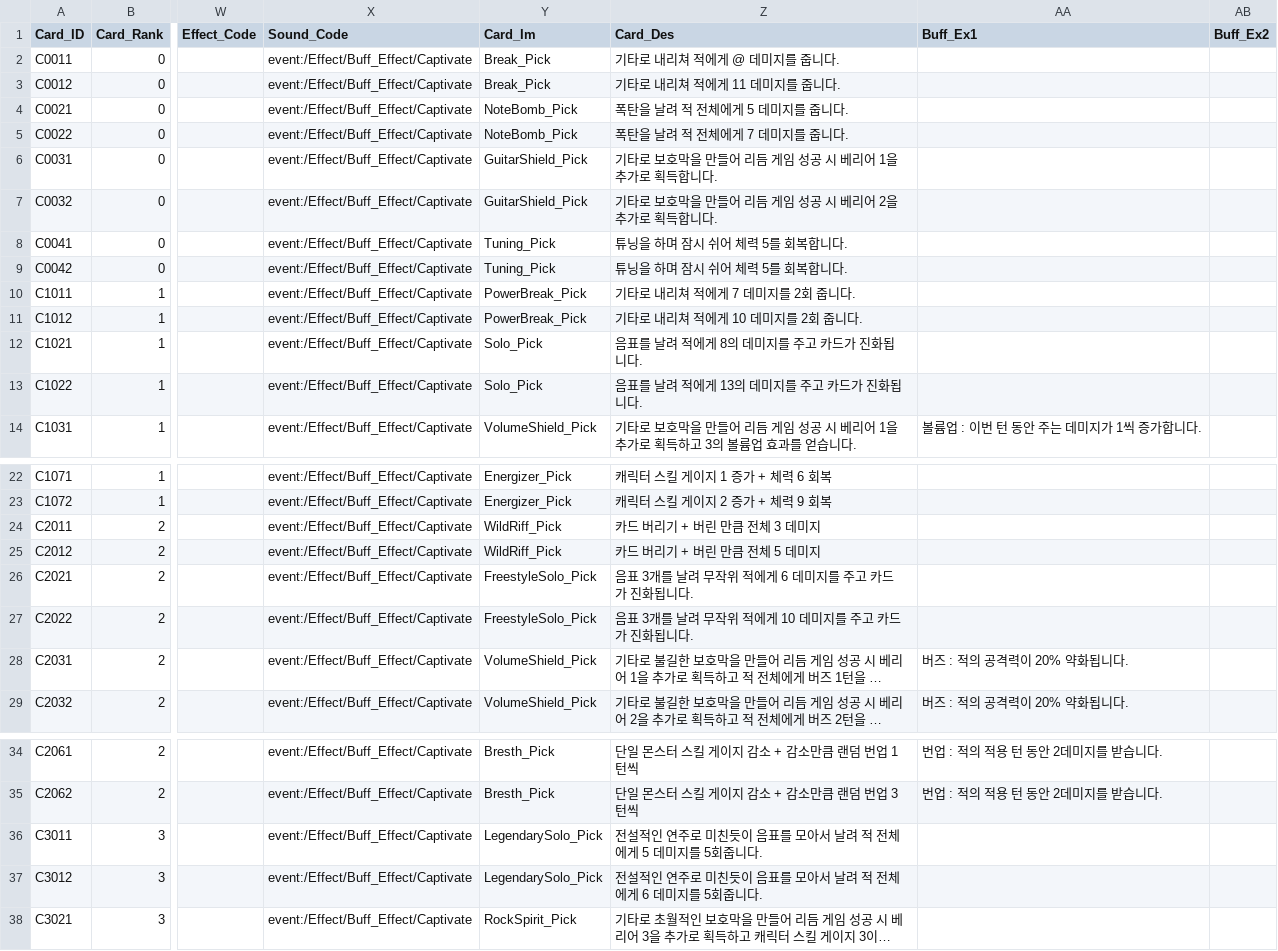
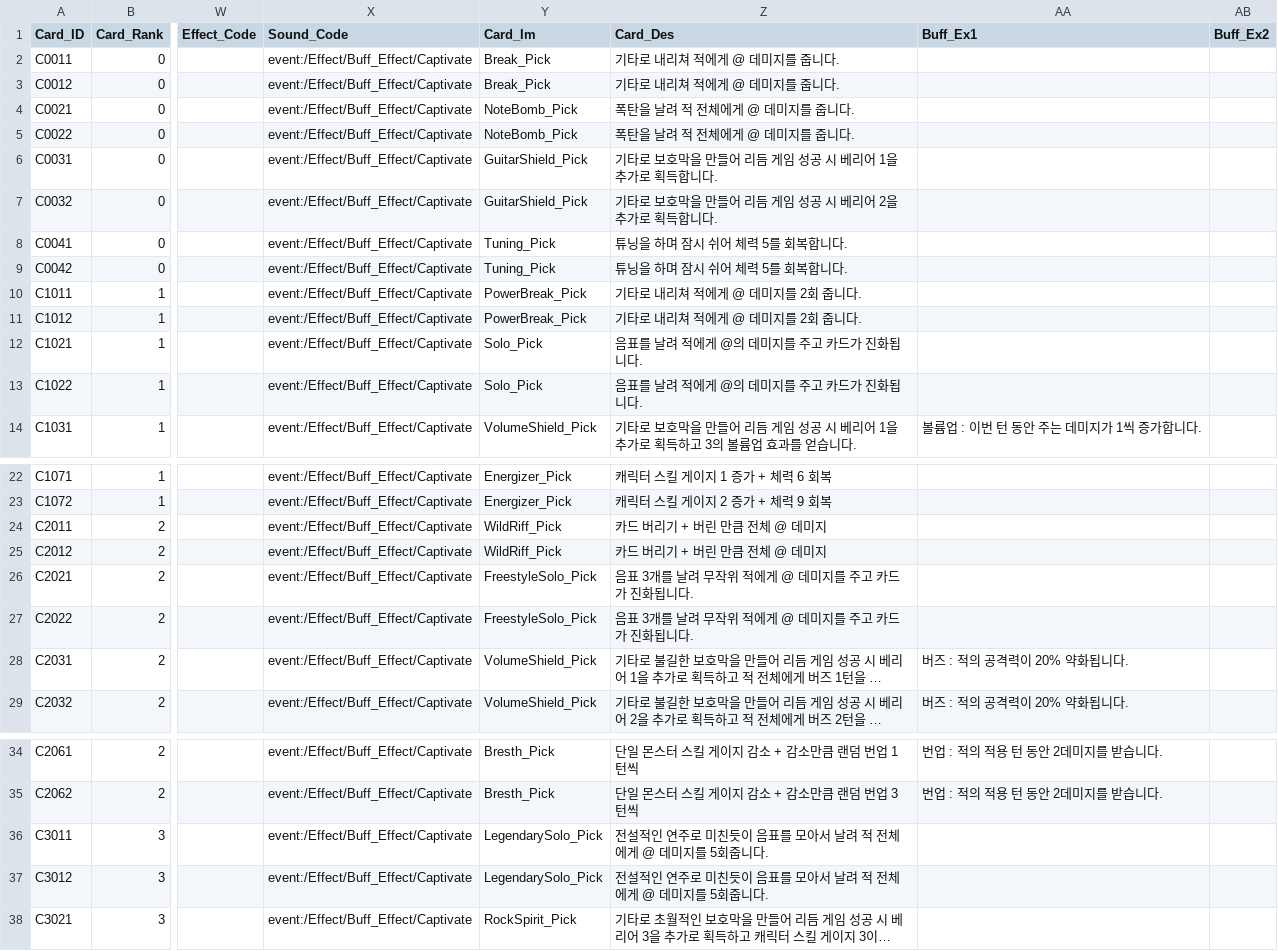
Before and after one commit to ehdgus36/CK2025_Project, a CSV file: Assets/StreamingAssets/DataTable/CardDataTable.csv, drawn as a sheet; only a part is shown, gaps mark what is left out; long unchanged cells end in …; the diff covers the shown part only; the diff names each change by its address in the sheet, - before the commit and + after, or states it on an @@ line.

```diff
--- a/Assets/StreamingAssets/DataTable/CardDataTable.csv
+++ b/Assets/StreamingAssets/DataTable/CardDataTable.csv
-Z3 (Card_Des): 기타로 내리쳐 적에게 11 데미지를 줍니다.
+Z3 (Card_Des): 기타로 내리쳐 적에게 @ 데미지를 줍니다.
-Z4 (Card_Des): 폭탄을 날려 적 전체에게 5 데미지를 줍니다.
+Z4 (Card_Des): 폭탄을 날려 적 전체에게 @ 데미지를 줍니다.
-Z5 (Card_Des): 폭탄을 날려 적 전체에게 7 데미지를 줍니다.
+Z5 (Card_Des): 폭탄을 날려 적 전체에게 @ 데미지를 줍니다.
-Z10 (Card_Des): 기타로 내리쳐 적에게 7 데미지를 2회 줍니다.
+Z10 (Card_Des): 기타로 내리쳐 적에게 @ 데미지를 2회 줍니다.
-Z11 (Card_Des): 기타로 내리쳐 적에게 10 데미지를 2회 줍니다.
+Z11 (Card_Des): 기타로 내리쳐 적에게 @ 데미지를 2회 줍니다.
-Z12 (Card_Des): 음표를 날려 적에게 8의 데미지를 주고 카드가 진화됩니다.
+Z12 (Card_Des): 음표를 날려 적에게 @의 데미지를 주고 카드가 진화됩니다.
-Z13 (Card_Des): 음표를 날려 적에게 13의 데미지를 주고 카드가 진화됩니다.
+Z13 (Card_Des): 음표를 날려 적에게 @의 데미지를 주고 카드가 진화됩니다.
-Z24 (Card_Des): 카드 버리기 + 버린 만큼 전체 3 데미지
+Z24 (Card_Des): 카드 버리기 + 버린 만큼 전체 @ 데미지
-Z25 (Card_Des): 카드 버리기 + 버린 만큼 전체 5 데미지
+Z25 (Card_Des): 카드 버리기 + 버린 만큼 전체 @ 데미지
-Z26 (Card_Des): 음표 3개를 날려 무작위 적에게 6 데미지를 주고 카드가 진화됩니다.
+Z26 (Card_Des): 음표 3개를 날려 무작위 적에게 @ 데미지를 주고 카드가 진화됩니다.
-Z27 (Card_Des): 음표 3개를 날려 무작위 적에게 10 데미지를 주고 카드가 진화됩니다.
+Z27 (Card_Des): 음표 3개를 날려 무작위 적에게 @ 데미지를 주고 카드가 진화됩니다.
-Z36 (Card_Des): 전설적인 연주로 미친듯이 음표를 모아서 날려 적 전체에게 5 데미지를 5회줍니다.
+Z36 (Card_Des): 전설적인 연주로 미친듯이 음표를 모아서 날려 적 전체에게 @ 데미지를 5회줍니다.
-Z37 (Card_Des): 전설적인 연주로 미친듯이 음표를 모아서 날려 적 전체에게 6 데미지를 5회줍니다.
+Z37 (Card_Des): 전설적인 연주로 미친듯이 음표를 모아서 날려 적 전체에게 @ 데미지를 5회줍니다.
```
Also changed, not shown: 2 edited cells elsewhere in this file, Assets/StreamingAssets/DataTable/PlayerDeckDataTable.csv, 7 other files.
